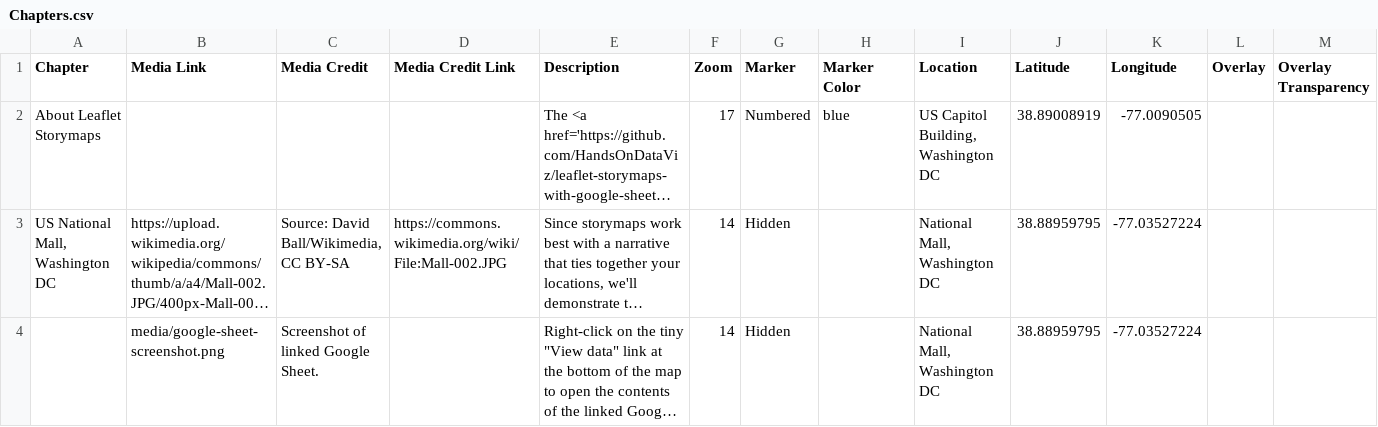
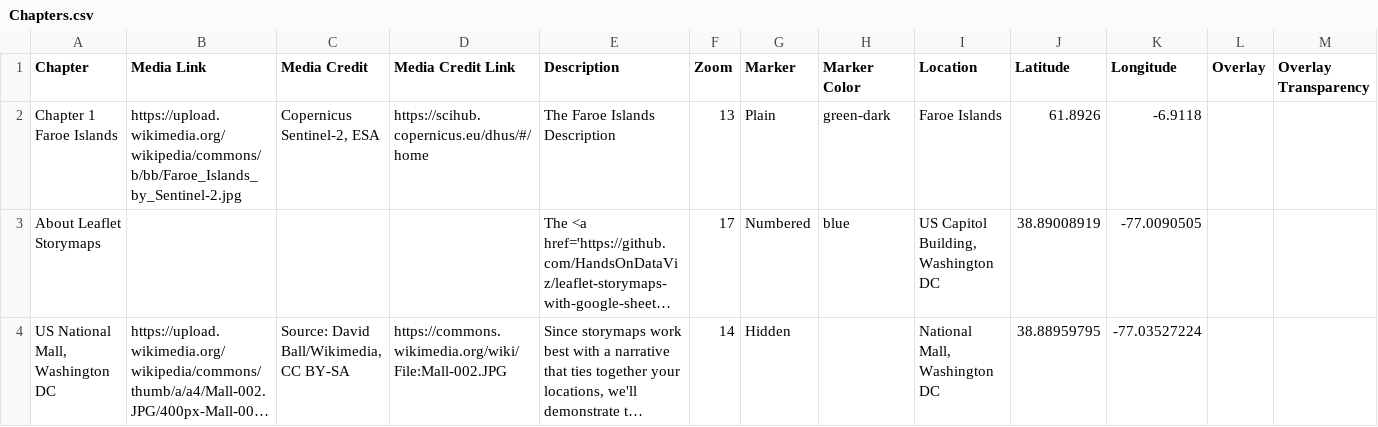
Before and after one commit to Dalbinator/Dalbinator.github.io, a CSV file: csv/Chapters.csv, drawn as a sheet; only a part is shown; the shorter side is filled out with more unchanged rows; long unchanged cells end in …; rows hold the shown columns only; the diff names each change by its address in the sheet, - before the commit and + after, or states it on an @@ line.

Commit message:
Update Chapters.csv

```diff
--- a/csv/Chapters.csv
+++ b/csv/Chapters.csv
+row 2: Chapter 1 Faroe Islands | https://upload.wikimedia.org/wikipedia/commons/b/bb/Faroe_Islands_by_Sentinel-2.jpg | Copernicus Sentinel-2, ESA | https://scihub.copernicus.eu/dhus/#/home | The Faroe Islands Description | 13 | Plain | green-dark | Faroe Islands | 61.8926 | -6.9118
```
